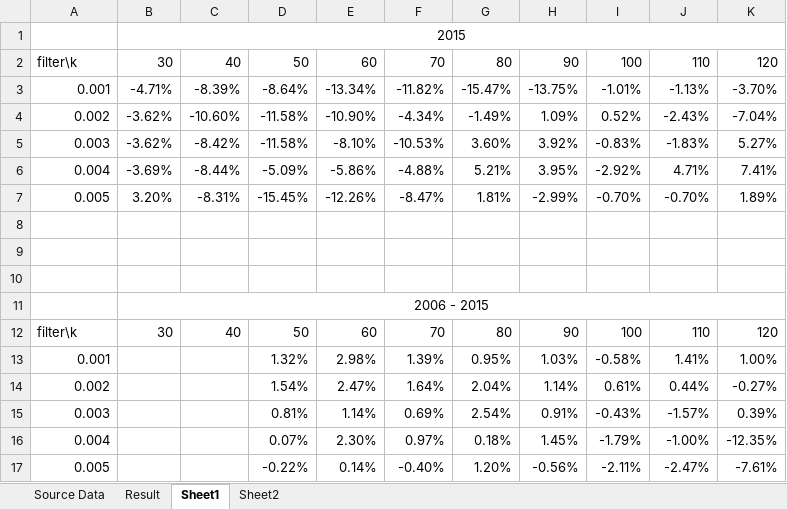
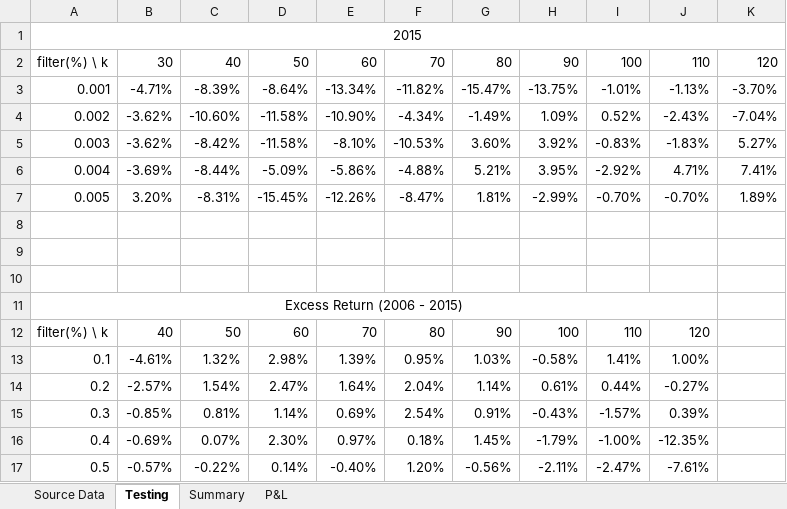
Before and after one commit to kkkkkirk/KKN-weekly-return-predictor, an Excel workbook: Source Data.xlsx, sheet Testing, drawn as a sheet; values as stored, in another font and other column widths than the file's, no borders; conditional formats not drawn; removed rows and columns are numbered as before the commit, all else as after; the diff names each change by its address in the sheet, - before the commit and + after, or states it on an @@ line.

Commit message:
Add main_P&L and report Minor changes in ‘Source Data’ file

```diff
--- a/Source Data.xlsx (sheet Testing)
+++ b/Source Data.xlsx (sheet Testing)
-sheet tab: Result
+sheet tab: Summary
-sheet tab: Sheet1
+sheet tab: Testing
-sheet tab: Sheet2
+sheet tab: P&L
@@ sheet tab order changed: Source Data | Testing | Summary | P&L @@
-row 1:  | 2015
+row 1: 2015
-A2: filter\k
+A2: filter(%) \ k
-row 11:  | 2006 - 2015
-row 12: filter\k | 30 | 40 | 50 | 60 | 70 | 80 | 90 | 100 | 110 | 120
-row 13: 0.001 |  |  | 1.32% | 2.98% | 1.39% | 0.95% | 1.03% | -0.58% | 1.41% | 1.00%
-row 14: 0.002 |  |  | 1.54% | 2.47% | 1.64% | 2.04% | 1.14% | 0.61% | 0.44% | -0.27%
-row 15: 0.003 |  |  | 0.81% | 1.14% | 0.69% | 2.54% | 0.91% | -0.43% | -1.57% | 0.39%
-row 16: 0.004 |  |  | 0.07% | 2.30% | 0.97% | 0.18% | 1.45% | -1.79% | -1.00% | -12.35%
-row 17: 0.005 |  |  | -0.22% | 0.14% | -0.40% | 1.20% | -0.56% | -2.11% | -2.47% | -7.61%
+row 11: Excess Return (2006 - 2015)
+row 12: filter(%) \ k | 40 | 50 | 60 | 70 | 80 | 90 | 100 | 110 | 120
+row 13: 0.1 | -4.61% | 1.32% | 2.98% | 1.39% | 0.95% | 1.03% | -0.58% | 1.41% | 1.00%
+row 14: 0.2 | -2.57% | 1.54% | 2.47% | 1.64% | 2.04% | 1.14% | 0.61% | 0.44% | -0.27%
+row 15: 0.3 | -0.85% | 0.81% | 1.14% | 0.69% | 2.54% | 0.91% | -0.43% | -1.57% | 0.39%
+row 16: 0.4 | -0.69% | 0.07% | 2.30% | 0.97% | 0.18% | 1.45% | -1.79% | -1.00% | -12.35%
+row 17: 0.5 | -0.57% | -0.22% | 0.14% | -0.40% | 1.20% | -0.56% | -2.11% | -2.47% | -7.61%
```
Also changed, not shown: sheet P&L, 2 other files.
